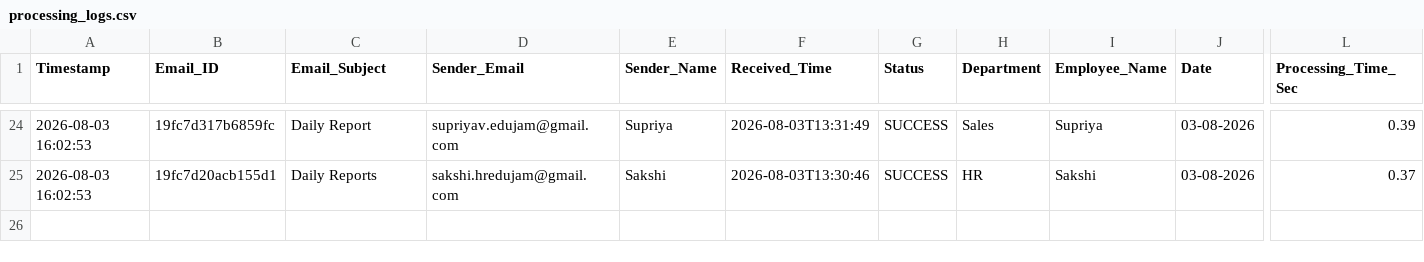
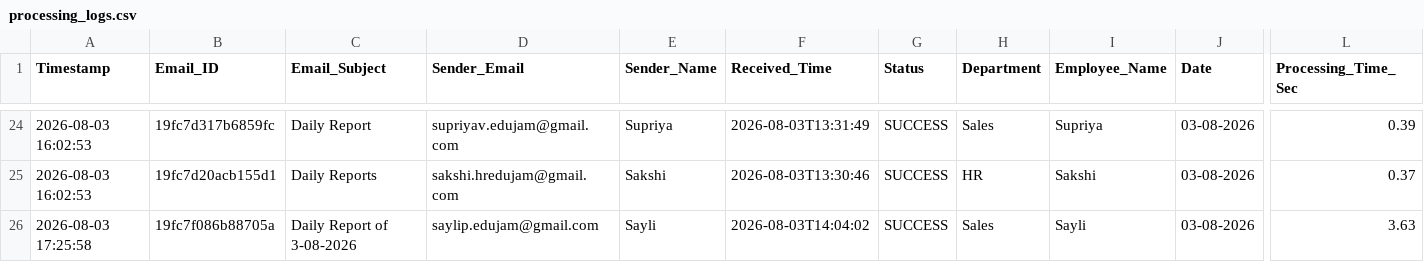
Before and after one commit to Hardik0241/Report_Automation, a CSV file: Working_Report_Editor/logs/processing_logs.csv, drawn as a sheet; only a part is shown, gaps mark what is left out; rows hold the shown columns only; the diff names each change by its address in the sheet, - before the commit and + after, or states it on an @@ line.

```diff
--- a/Working_Report_Editor/logs/processing_logs.csv
+++ b/Working_Report_Editor/logs/processing_logs.csv
+row 26: 2026-08-03 17:25:58 | 19fc7f086b88705a | Daily Report of 3-08-2026 | saylip.edujam@gmail.com | Sayli | 2026-08-03T14:04:02 | SUCCESS | Sales | Sayli | 03-08-2026 | 3.63
```
